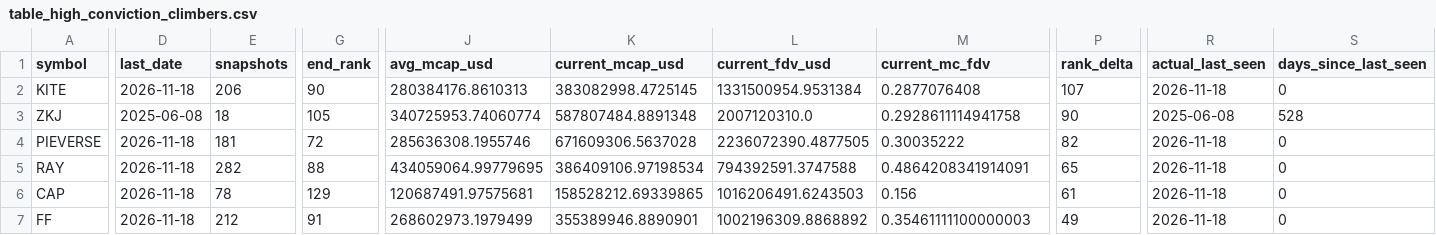
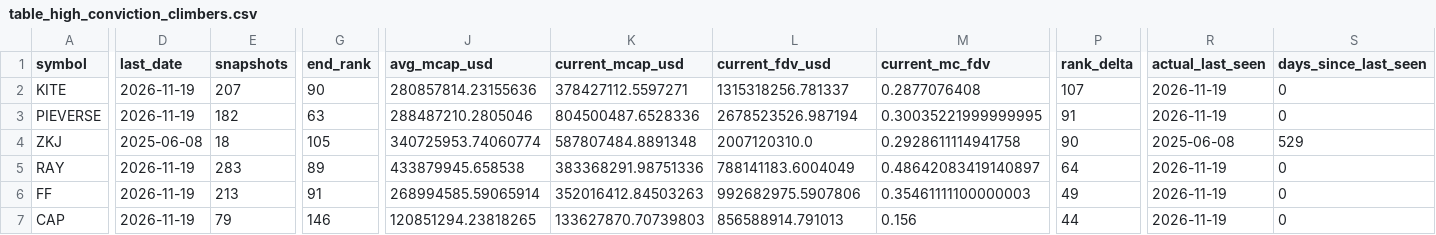
Before and after one commit to udipta-dev/rank-radar, a CSV file: data/out/table_high_conviction_climbers.csv, drawn as a sheet; only a part is shown, gaps mark what is left out; removed rows and columns are numbered as before the commit, all else as after; rows hold the shown columns only; the diff covers the shown part only; the diff names each change by its address in the sheet, - before the commit and + after, or states it on an @@ line.

```diff
--- a/data/out/table_high_conviction_climbers.csv
+++ b/data/out/table_high_conviction_climbers.csv
-D2 (last_date): 2026-11-18
+D2 (last_date): 2026-11-19
-E2 (snapshots): 206
+E2 (snapshots): 207
-J2 (avg_mcap_usd): 280384176.8610313
+J2 (avg_mcap_usd): 280857814.23155636
-K2 (current_mcap_usd): 383082998.4725145
+K2 (current_mcap_usd): 378427112.5597271
-L2 (current_fdv_usd): 1331500954.9531384
+L2 (current_fdv_usd): 1315318256.781337
-R2 (actual_last_seen): 2026-11-18
+R2 (actual_last_seen): 2026-11-19
+row 3: PIEVERSE | 2026-11-19 | 182 | 63 | 288487210.2805046 | 804500487.6528336 | 2678523526.987194 | 0.30035221999999995 | 91 | 2026-11-19 | 0
-S4 (days_since_last_seen): 528
+S4 (days_since_last_seen): 529
-row 4: PIEVERSE | 2026-11-18 | 181 | 72 | 285636308.1955746 | 671609306.5637028 | 2236072390.4877505 | 0.30035222 | 82 | 2026-11-18 | 0
-D5 (last_date): 2026-11-18
+D5 (last_date): 2026-11-19
-E5 (snapshots): 282
+E5 (snapshots): 283
-G5 (end_rank): 88
+G5 (end_rank): 89
-J5 (avg_mcap_usd): 434059064.99779695
+J5 (avg_mcap_usd): 433879945.658538
-K5 (current_mcap_usd): 386409106.97198534
+K5 (current_mcap_usd): 383368291.98751336
-L5 (current_fdv_usd): 794392591.3747588
+L5 (current_fdv_usd): 788141183.6004049
-M5 (current_mc_fdv): 0.4864208341914091
+M5 (current_mc_fdv): 0.48642083419140897
-P5 (rank_delta): 65
+P5 (rank_delta): 64
-R5 (actual_last_seen): 2026-11-18
+R5 (actual_last_seen): 2026-11-19
-row 6: CAP | 2026-11-18 | 78 | 129 | 120687491.97575681 | 158528212.69339865 | 1016206491.6243503 | 0.156 | 61 | 2026-11-18 | 0
-D6 (last_date): 2026-11-18
+D6 (last_date): 2026-11-19
-E6 (snapshots): 212
+E6 (snapshots): 213
-J6 (avg_mcap_usd): 268602973.1979499
+J6 (avg_mcap_usd): 268994585.59065914
-K6 (current_mcap_usd): 355389946.8890901
+K6 (current_mcap_usd): 352016412.84503263
-L6 (current_fdv_usd): 1002196309.8868892
+L6 (current_fdv_usd): 992682975.5907806
-R6 (actual_last_seen): 2026-11-18
+R6 (actual_last_seen): 2026-11-19
+row 7: CAP | 2026-11-19 | 79 | 146 | 120851294.23818265 | 133627870.70739803 | 856588914.791013 | 0.156 | 44 | 2026-11-19 | 0
```
Also changed, not shown: 1 added row, 1 removed row and 33 edited cells elsewhere in this file, data/out/table_climbers_overall.csv, data/out/table_low_float_decliners.csv, 15 other files.
